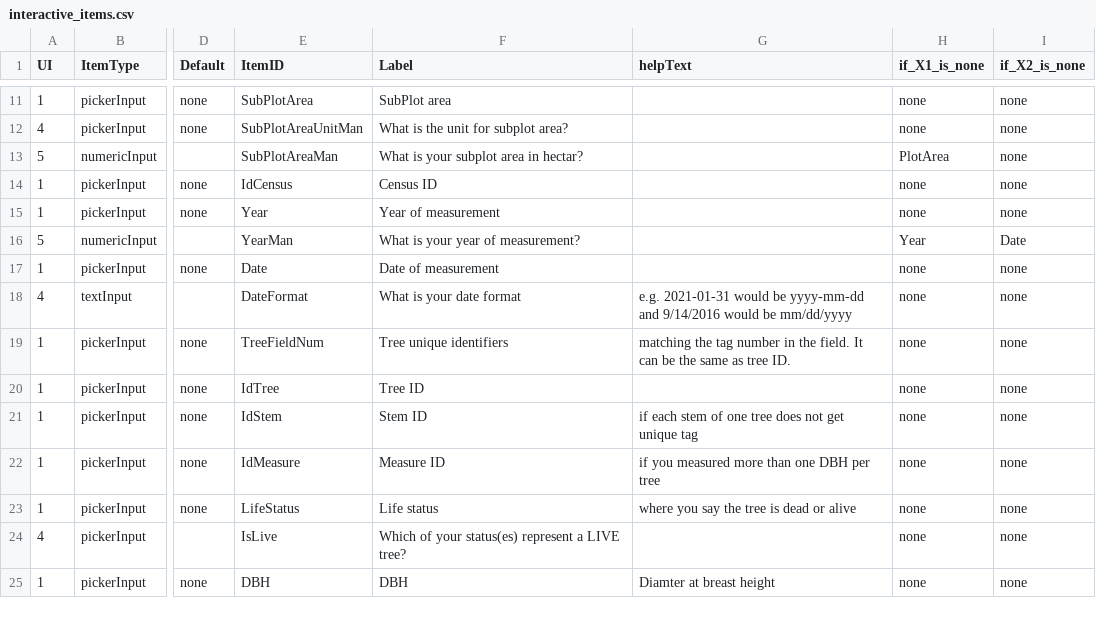
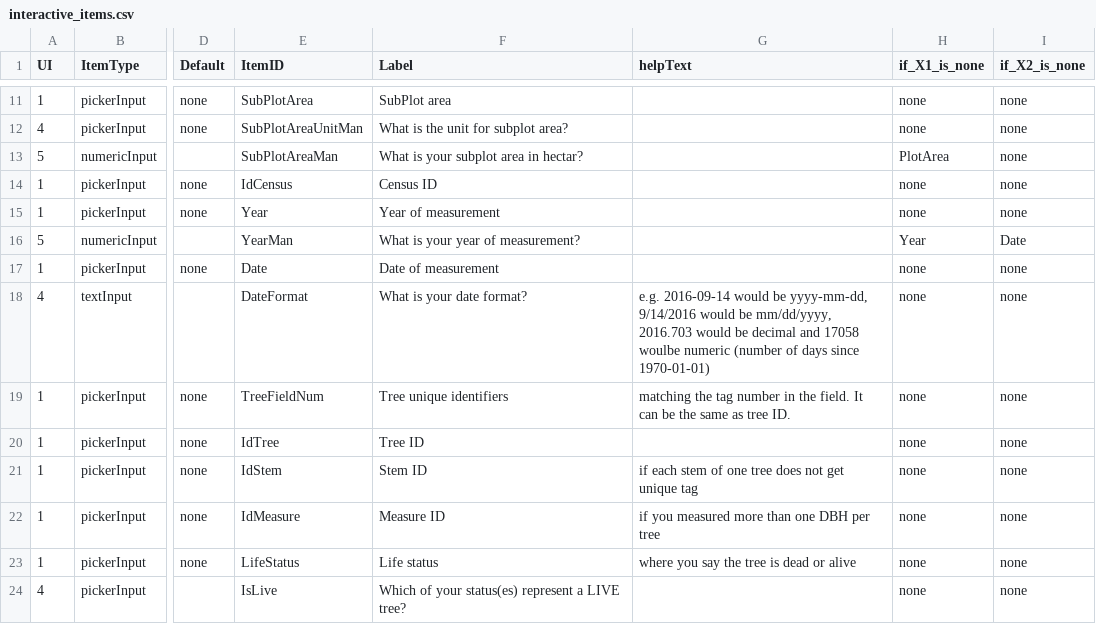
Before and after one commit to VincyaneBadouard/TreeData_broken, a CSV file: inst/app/data/interactive_items.csv, drawn as a sheet; only a part is shown, gaps mark what is left out; the shorter side is filled out with more unchanged rows; the diff names each change by its address in the sheet, - before the commit and + after, or states it on an @@ line.

Commit message:
handle decimal dates #19 #9

```diff
--- a/inst/app/data/interactive_items.csv
+++ b/inst/app/data/interactive_items.csv
-F18 (Label): What is your date format
+F18 (Label): What is your date format?
-G18 (helpText): e.g. 2021-01-31 would be yyyy-mm-dd and 9/14/2016 would be mm/dd/yyyy
+G18 (helpText): e.g. 2016-09-14 would be yyyy-mm-dd, 9/14/2016 would be mm/dd/yyyy, 2016.703 would be decimal and 17058 woulbe numeric (number of days since 1970-01-01)
```
Also changed, not shown: 2 other files.
